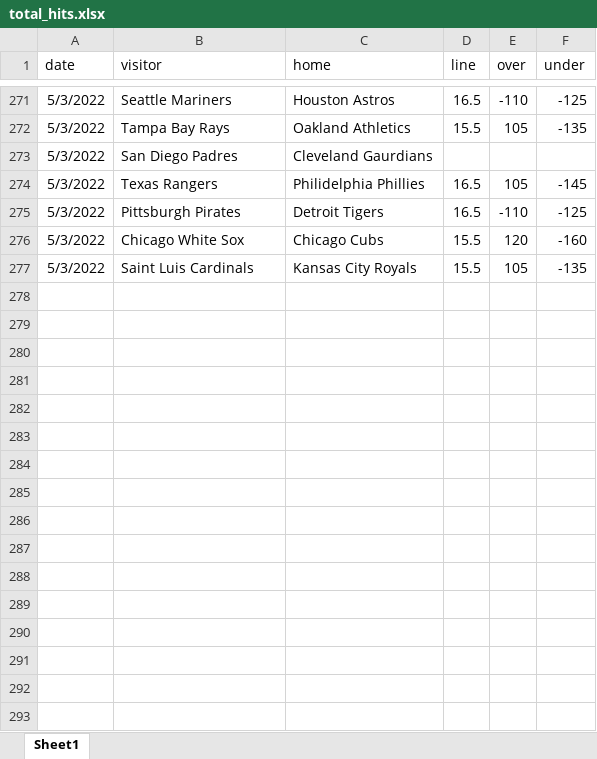
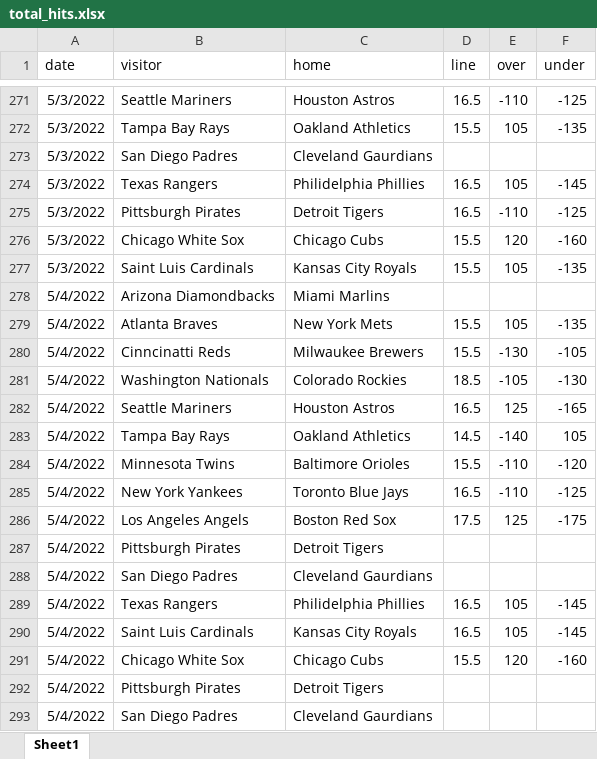
Before and after one commit to tylerengland25/MLB, an Excel workbook: backend/data/odds/total_hits.xlsx, sheet Sheet1, drawn as a sheet; only a part is shown, gaps mark what is left out; values as stored, in another font and other column widths than the file's, no borders; the diff names each change by its address in the sheet, - before the commit and + after, or states it on an @@ line.

```diff
--- a/backend/data/odds/total_hits.xlsx (sheet Sheet1)
+++ b/backend/data/odds/total_hits.xlsx (sheet Sheet1)
+row 278: 5/4/2022 | Arizona Diamondbacks | Miami Marlins
+row 279: 5/4/2022 | Atlanta Braves | New York Mets | 15.5 | 105 | -135
+row 280: 5/4/2022 | Cinncinatti Reds | Milwaukee Brewers | 15.5 | -130 | -105
+row 281: 5/4/2022 | Washington Nationals | Colorado Rockies | 18.5 | -105 | -130
+row 282: 5/4/2022 | Seattle Mariners | Houston Astros | 16.5 | 125 | -165
+row 283: 5/4/2022 | Tampa Bay Rays | Oakland Athletics | 14.5 | -140 | 105
+row 284: 5/4/2022 | Minnesota Twins | Baltimore Orioles | 15.5 | -110 | -120
+row 285: 5/4/2022 | New York Yankees | Toronto Blue Jays | 16.5 | -110 | -125
+row 286: 5/4/2022 | Los Angeles Angels | Boston Red Sox | 17.5 | 125 | -175
+row 287: 5/4/2022 | Pittsburgh Pirates | Detroit Tigers
+row 288: 5/4/2022 | San Diego Padres | Cleveland Gaurdians
+row 289: 5/4/2022 | Texas Rangers | Philidelphia Phillies | 16.5 | 105 | -145
+row 290: 5/4/2022 | Saint Luis Cardinals | Kansas City Royals | 16.5 | 105 | -145
+row 291: 5/4/2022 | Chicago White Sox | Chicago Cubs | 15.5 | 120 | -160
+row 292: 5/4/2022 | Pittsburgh Pirates | Detroit Tigers
+row 293: 5/4/2022 | San Diego Padres | Cleveland Gaurdians
```
Also changed, not shown: backend/data/odds/most_hits.xlsx, 11 other files.
